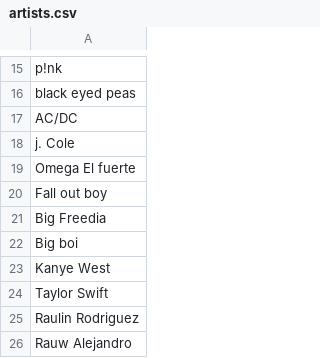
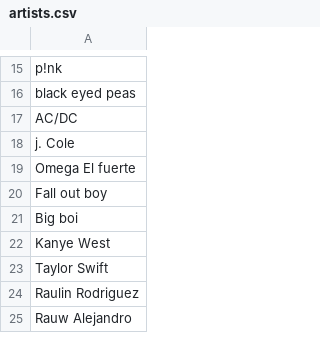
Before and after one commit to Luismi74/LyricalBot, a CSV file: artists.csv, drawn as a sheet; only a part is shown, gaps mark what is left out; the diff covers the shown part only.

```diff
--- a/artists.csv
+++ b/artists.csv
@@ -20,3 +20,2 @@ Omega El fuerte
 Fall out boy
-Big Freedia
 Big boi
```
Also changed, not shown: 38 added rows elsewhere in this file, 1 other file.
